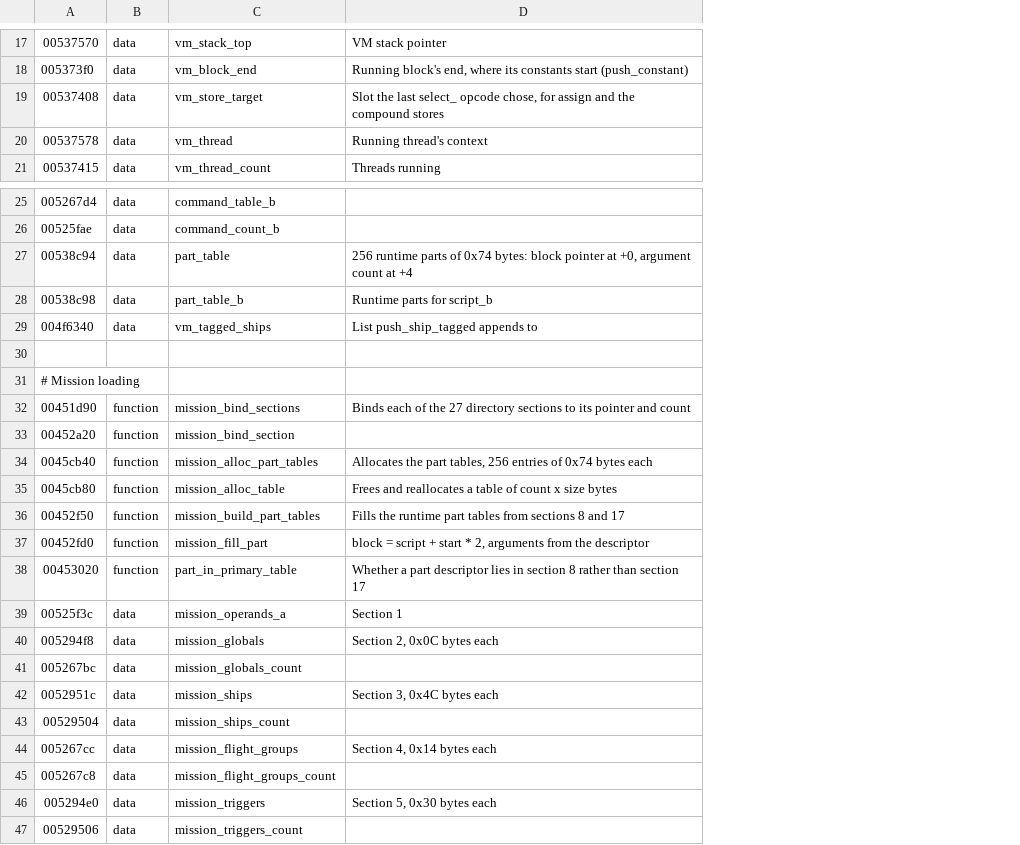
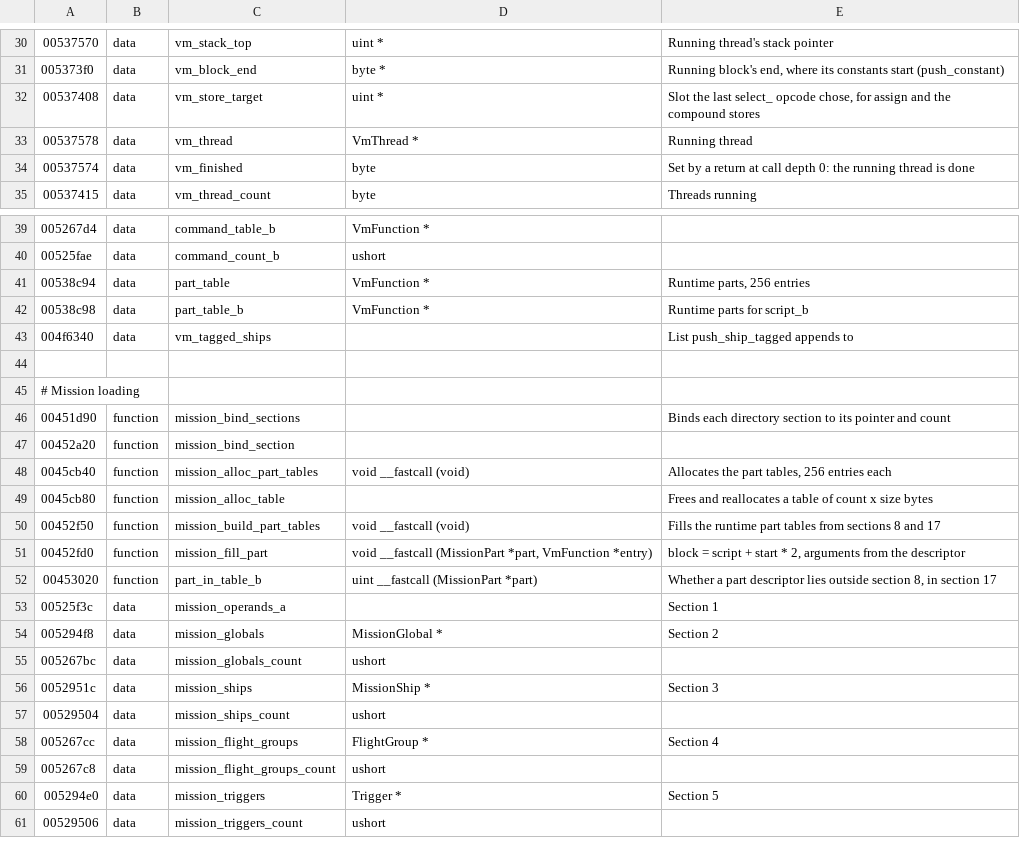
Before and after one commit to vdmkenny/openreliant, a TSV file: ghidra/names/LANCER.EXE.tsv, drawn as a sheet; only a part is shown, gaps mark what is left out; addresses are those after the commit; the diff covers the shown part only; the diff names each change by its address in the sheet, - before the commit and + after, or states it on an @@ line.

Commit message:
Type the payload in Ghidra from Zig definitions
src/lancer.zig and src/lancer/ define the engine's own run-time
structures: the script VM's thread, call record, function record,
timer, condition descriptor and event values, the stat tables the
loaders fill, and the sound voice. ghidragen turns these and the
mission records into a type schema at compile time, and writes the
names of the opcode handlers and command implementations, which moves
out of vmgen.

Annotate.java replaces ApplyNames.java and DefineVmHandlers.java: it
defines the schema's types, then applies names, comments, data types
and signatures from the names tables, disassembling code only the VM's
tables reach. make ghidra-annotate replaces make ghidra-names.

docs/engine/script-vm.md describes the VM at run time. Ships and
missiles share a flight model, which names the missile's turn rate.

```diff
--- a/ghidra/names/LANCER.EXE.tsv
+++ b/ghidra/names/LANCER.EXE.tsv
+column D, rows 30-33: uint * | byte * | uint * | VmThread *; row 35: byte; rows 39-61: VmFunction * | ushort | VmFunction * | VmFunction * |  |  |  |  |  | void __fastcall (void) |  | void __fastcall (void) | void __fastcall (MissionPart *part, VmFunction *entry) | uint __fastcall (MissionPart *part) |  | MissionGlobal * | ushort | MissionShip * | ushort | FlightGroup * | ushort | Trigger * | ushort
-E30: VM stack pointer
+E30: Running thread's stack pointer
-E33: Running thread's context
+E33: Running thread
+row 34: 00537574 | data | vm_finished | byte | Set by a return at call depth 0: the running thread is done
-E41: 256 runtime parts of 0x74 bytes: block pointer at +0, argument count at +4
+E41: Runtime parts, 256 entries
-E46: Binds each of the 27 directory sections to its…
+E46: Binds each directory section to its…
-E48: …256 entries of 0x74 bytes each
+E48: …256 entries each
-C52: part_in_primary_table
+C52: part_in_table_b
-E52: …descriptor lies in section 8 rather than section 17
+E52: …descriptor lies outside section 8, in section 17
-E54: Section 2, 0x0C bytes each
+E54: Section 2
-E56: Section 3, 0x4C bytes each
+E56: Section 3
-E58: Section 4, 0x14 bytes each
+E58: Section 4
-E60: Section 5, 0x30 bytes each
+E60: Section 5
```
Also changed, not shown: 14 added rows and 37 edited cells elsewhere in this file, 27 other files.
